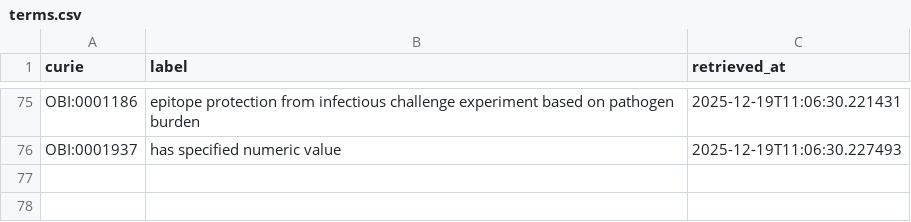
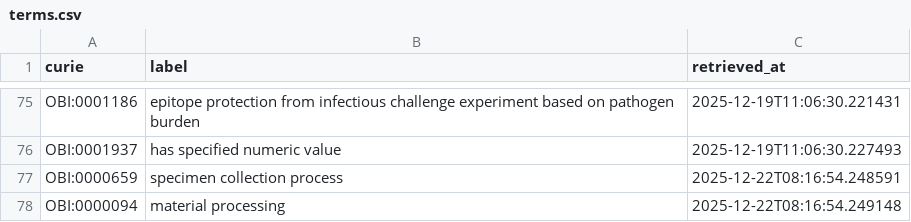
Before and after one commit to linkml/valuesets, a CSV file: cache/obi/terms.csv, drawn as a sheet; only a part is shown, gaps mark what is left out; the diff names each change by its address in the sheet, - before the commit and + after, or states it on an @@ line.

```diff
--- a/cache/obi/terms.csv
+++ b/cache/obi/terms.csv
+row 77: OBI:0000659 | specimen collection process | 2025-12-22T08:16:54.248591
+row 78: OBI:0000094 | material processing | 2025-12-22T08:16:54.249148
```
Also changed, not shown: cache/ncit/terms.csv, 15 other files.
